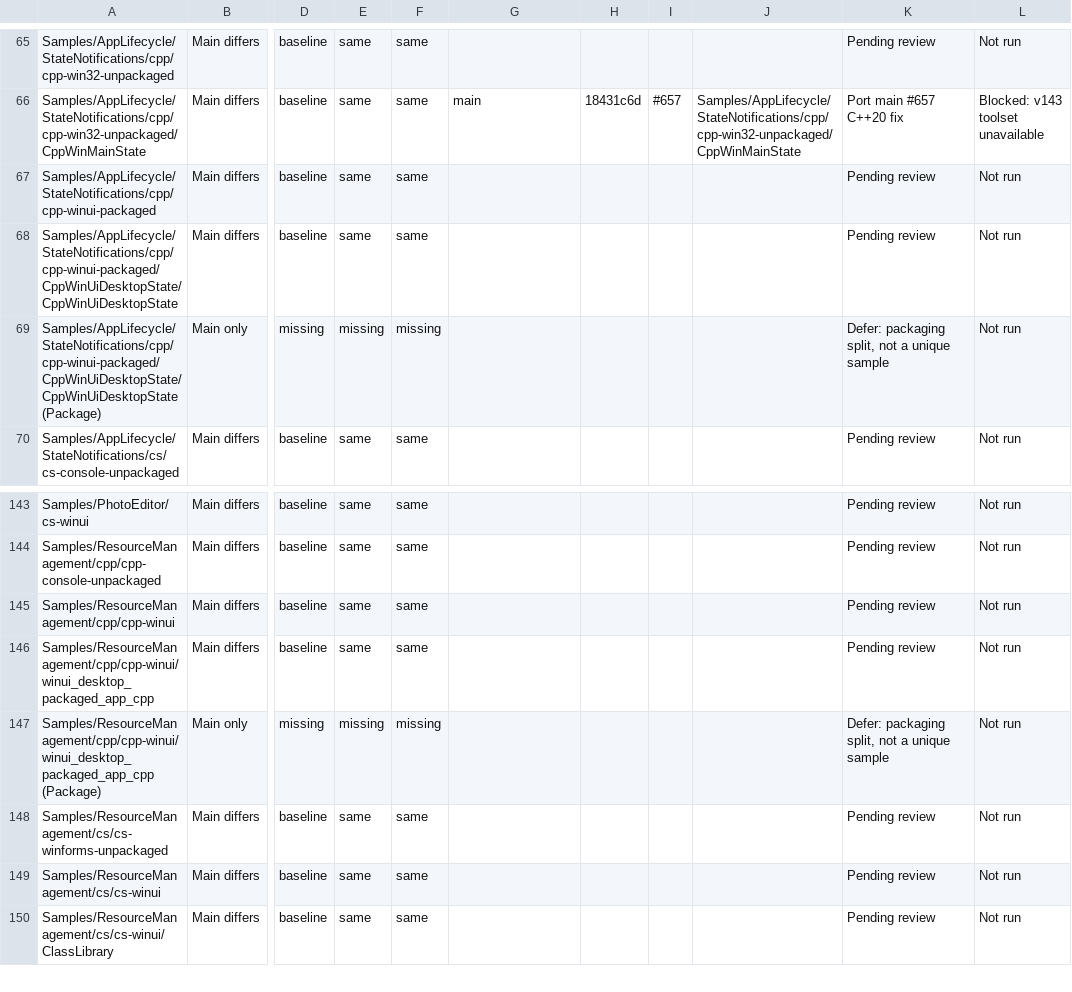
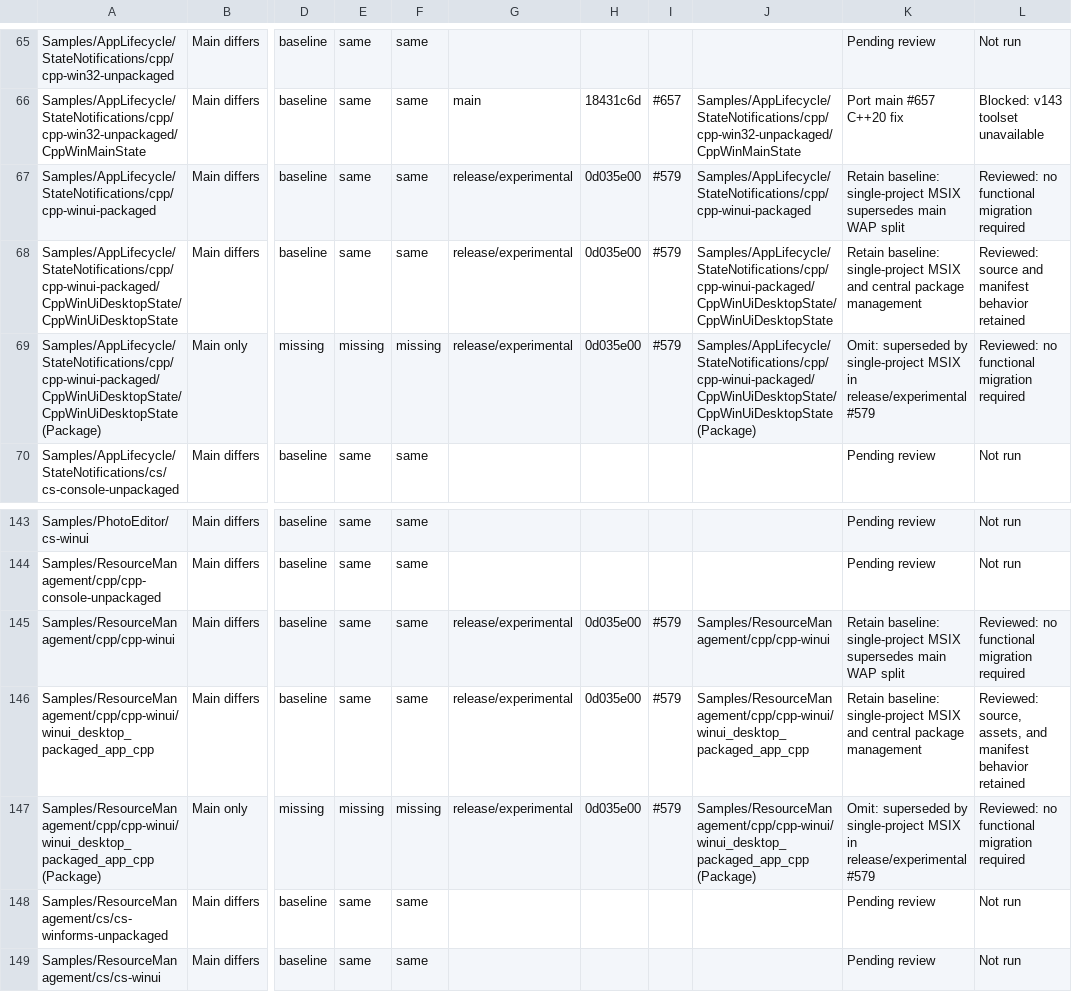
Before and after one commit to microsoft/WindowsAppSDK-Samples, a CSV file: MAIN-BRANCH-RECONCILIATION-PROJECT-MATRIX.csv, drawn as a sheet; only a part is shown, gaps mark what is left out; the shorter side is filled out with more unchanged rows; the diff covers the shown part only; the diff names each change by its address in the sheet, - before the commit and + after, or states it on an @@ line.

```diff
--- a/MAIN-BRANCH-RECONCILIATION-PROJECT-MATRIX.csv
+++ b/MAIN-BRANCH-RECONCILIATION-PROJECT-MATRIX.csv
-G67:G69: (empty)
+G67:G69: release/experimental
-H67:H69: (empty)
+H67:H69: 0d035e00
-I67:I69: (empty)
+I67:I69: #579
-J67: (empty)
+J67: Samples/AppLifecycle/StateNotifications/cpp/cpp-winui-packaged
-K67: Pending review
+K67: Retain baseline: single-project MSIX supersedes main WAP split
-L67: Not run
+L67: Reviewed: no functional migration required
-J68: (empty)
+J68: Samples/AppLifecycle/StateNotifications/cpp/cpp-winui-packaged/CppWinUiDesktopState/CppWinUiDesktopState
-K68: Pending review
+K68: Retain baseline: single-project MSIX and central package management
-L68: Not run
+L68: Reviewed: source and manifest behavior retained
-J69: (empty)
+J69: Samples/AppLifecycle/StateNotifications/cpp/cpp-winui-packaged/CppWinUiDesktopState/CppWinUiDesktopState (Package)
-K69: Defer: packaging split, not a unique sample
+K69: Omit: superseded by single-project MSIX in release/experimental #579
-L69: Not run
+L69: Reviewed: no functional migration required
-G145:G147: (empty)
+G145:G147: release/experimental
-H145:H147: (empty)
+H145:H147: 0d035e00
-I145:I147: (empty)
+I145:I147: #579
-J145: (empty)
+J145: Samples/ResourceManagement/cpp/cpp-winui
-K145: Pending review
+K145: Retain baseline: single-project MSIX supersedes main WAP split
-L145: Not run
+L145: Reviewed: no functional migration required
-J146: (empty)
+J146: Samples/ResourceManagement/cpp/cpp-winui/winui_desktop_packaged_app_cpp
-K146: Pending review
+K146: Retain baseline: single-project MSIX and central package management
-L146: Not run
+L146: Reviewed: source, assets, and manifest behavior retained
-J147: (empty)
+J147: Samples/ResourceManagement/cpp/cpp-winui/winui_desktop_packaged_app_cpp (Package)
-K147: Defer: packaging split, not a unique sample
+K147: Omit: superseded by single-project MSIX in release/experimental #579
-L147: Not run
+L147: Reviewed: no functional migration required
```
Also changed, not shown: 54 edited cells elsewhere in this file, 10 other files.
